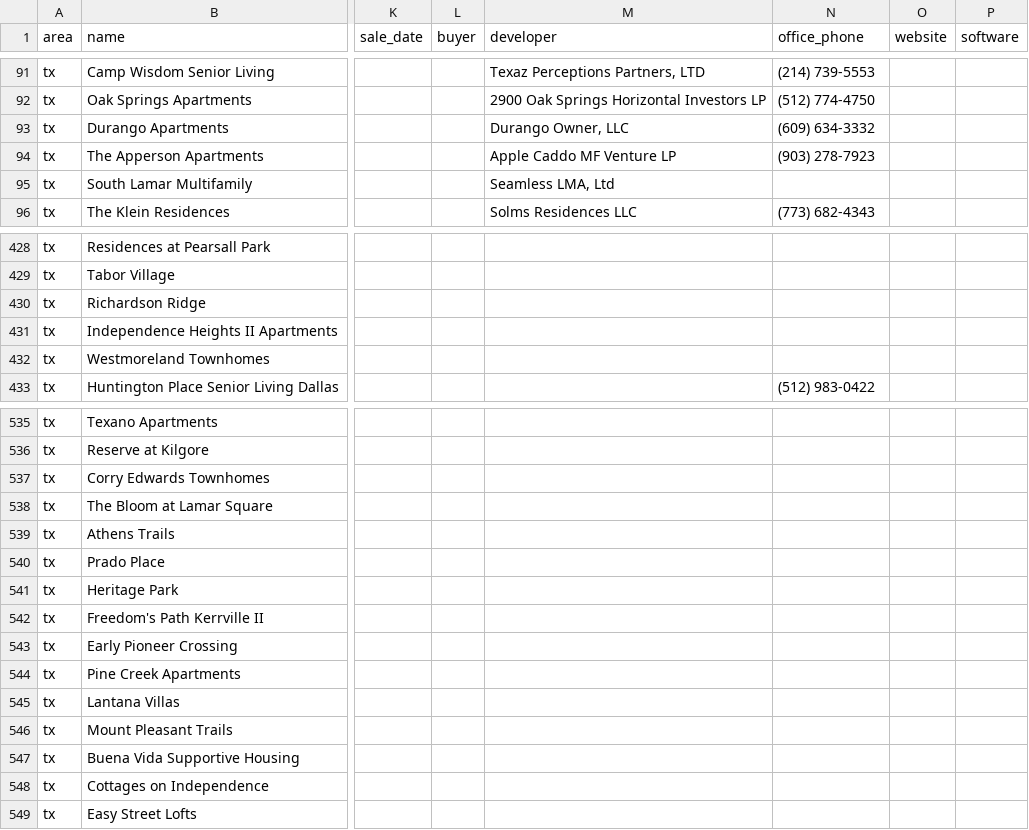
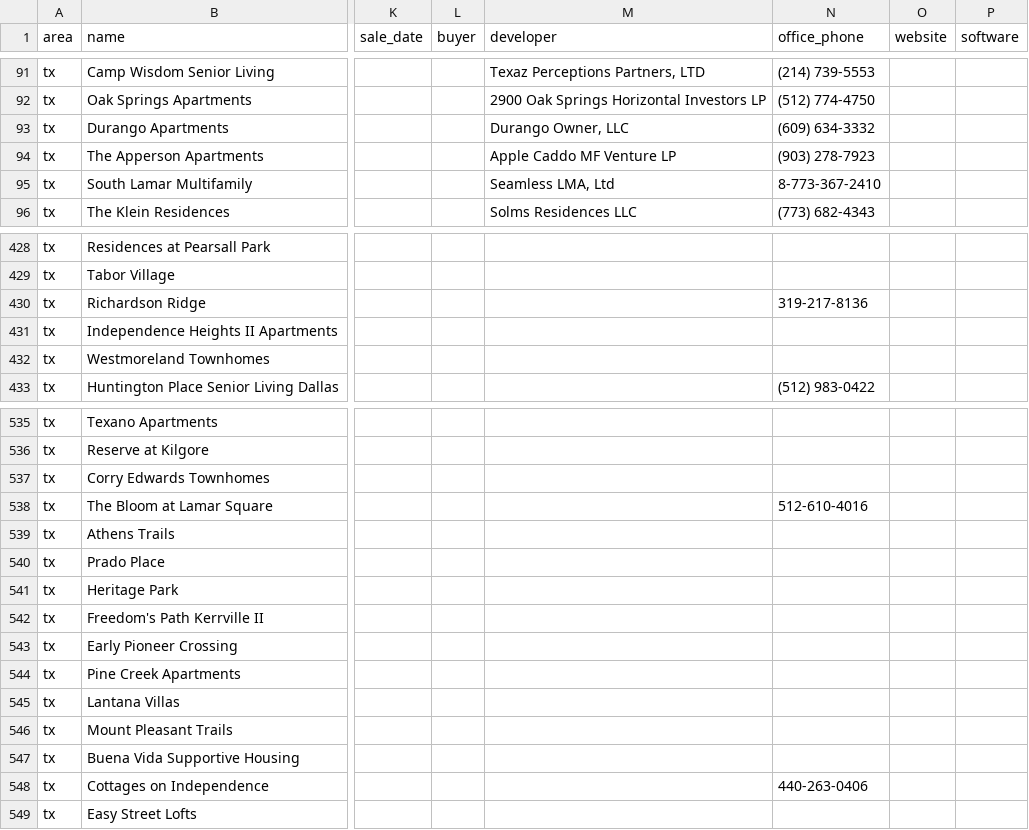
Before and after one commit to Pu11en/realpage, a CSV file: propertystack/data/tx/chat-leads.csv, drawn as a sheet; only a part is shown, gaps mark what is left out; the diff names each change by its address in the sheet, - before the commit and + after, or states it on an @@ line.

```diff
--- a/propertystack/data/tx/chat-leads.csv
+++ b/propertystack/data/tx/chat-leads.csv
-N95 (office_phone): (empty)
+N95 (office_phone): 8-773-367-2410
-N430 (office_phone): (empty)
+N430 (office_phone): 319-217-8136
-N538 (office_phone): (empty)
+N538 (office_phone): 512-610-4016
-N548 (office_phone): (empty)
+N548 (office_phone): 440-263-0406
```
Also changed, not shown: propertystack/data/az/chat-leads.csv, 2 other files.
